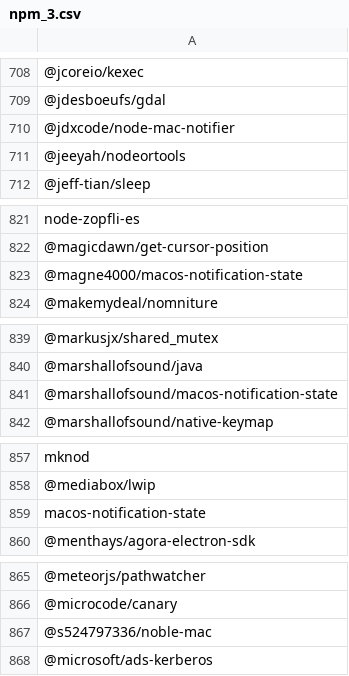
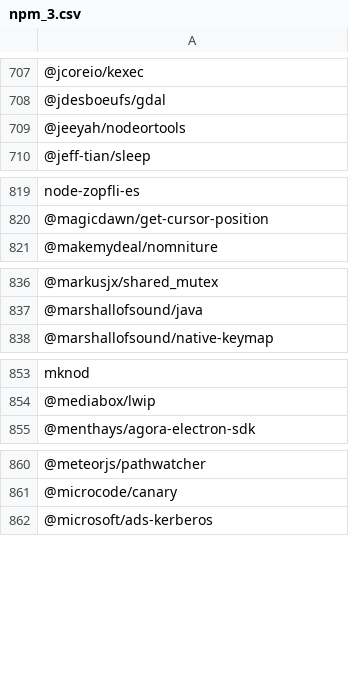
Before and after one commit to grgalex/gasket, a CSV file: scripts/npm_3.csv, drawn as a sheet; only a part is shown, gaps mark what is left out; the diff covers the shown part only; the diff names each change by its address in the sheet, - before the commit and + after, or states it on an @@ line.

```diff
--- a/scripts/npm_3.csv
+++ b/scripts/npm_3.csv
-row 710: @jdxcode/node-mac-notifier
-row 823: @magne4000/macos-notification-state
-row 841: @marshallofsound/macos-notification-state
-row 859: macos-notification-state
-row 867: @s524797336/noble-mac
```
Also changed, not shown: 38 removed rows elsewhere in this file.
